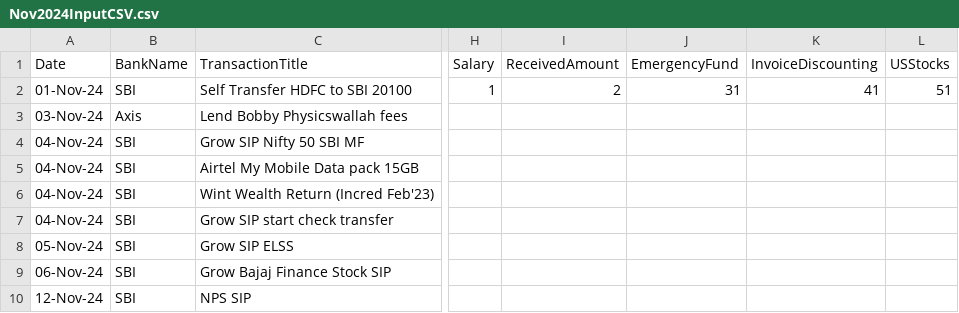
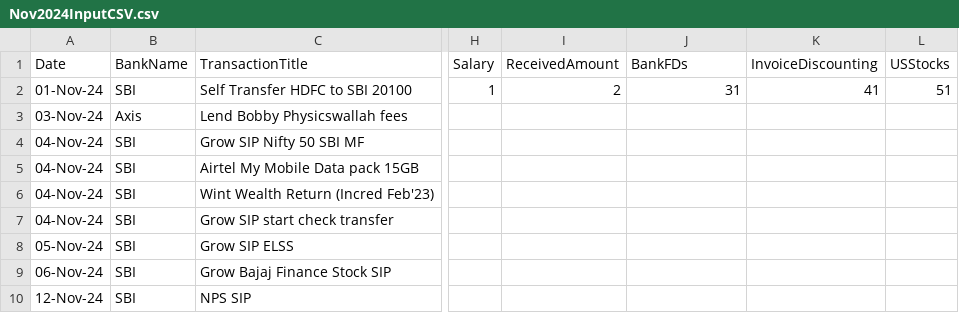
Before and after one commit to akshaygurme/TrackPersonalFinancesService, a CSV file: src/main/resources/Nov2024InputCSV.csv, drawn as a sheet; only a part is shown, gaps mark what is left out; the diff names each change by its address in the sheet, - before the commit and + after, or states it on an @@ line.

Commit message:
Replaced "EmergencyFund" with "BankFDs"

```diff
--- a/src/main/resources/Nov2024InputCSV.csv
+++ b/src/main/resources/Nov2024InputCSV.csv
-J1: EmergencyFund
+J1: BankFDs
```
Also changed, not shown: 4 other files.
